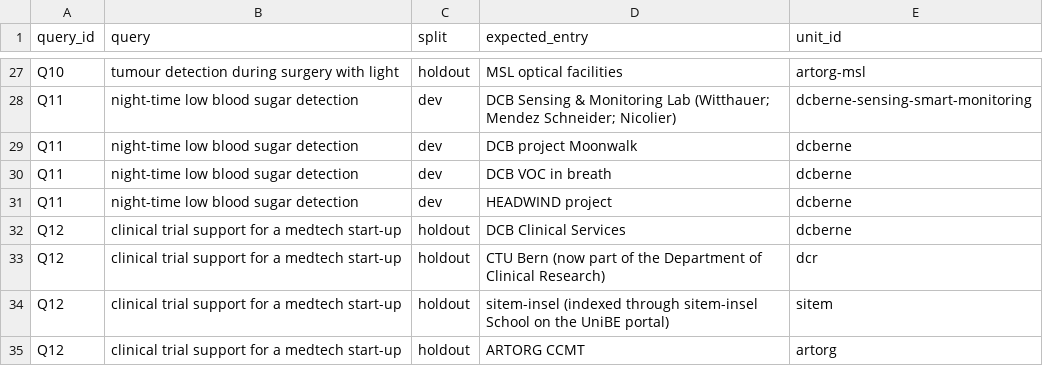
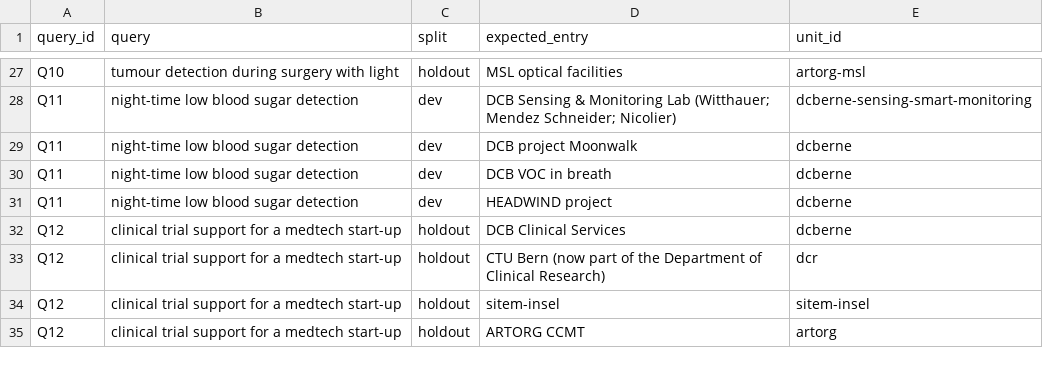
Before and after one commit to ksjayasankar/liebefeld-saarlanders, a CSV file: src/eval/answer_key_units.csv, drawn as a sheet; only a part is shown, gaps mark what is left out.

```diff
--- a/src/eval/answer_key_units.csv
+++ b/src/eval/answer_key_units.csv
@@ -33,3 +33,3 @@ Q12,clinical trial support for a medtech start-up,holdout,DCB Clinical Services,
 Q12,clinical trial support for a medtech start-up,holdout,CTU Bern (now part of the Department of Clinical Research),dcr
-Q12,clinical trial support for a medtech start-up,holdout,sitem-insel (indexed through sitem-insel School on the UniBE portal),sitem
+Q12,clinical trial support for a medtech start-up,holdout,sitem-insel,sitem-insel
 Q12,clinical trial support for a medtech start-up,holdout,ARTORG CCMT,artorg
```
Also changed, not shown: 9 other files.
